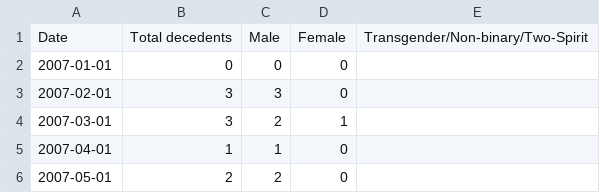
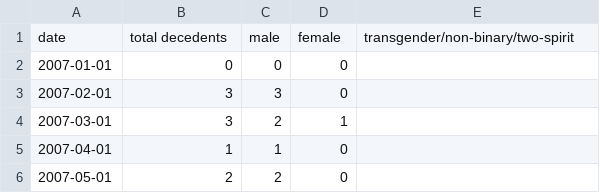
Before and after one commit to Empress-star/INF1340-Final-Project, a CSV file: Deaths of Shelter Residents Clean.csv, drawn as a sheet; only a part is shown; removed rows and columns are numbered as before the commit, all else as after; the diff names each change by its address in the sheet, - before the commit and + after, or states it on an @@ line.

Commit message:
Updated cleaning code with notes

```diff
--- a/Deaths of Shelter Residents Clean.csv
+++ b/Deaths of Shelter Residents Clean.csv
-row 1: Date | Total decedents | Male | Female | Transgender/Non-binary/Two-Spirit
+row 1: date | total decedents | male | female | transgender/non-binary/two-spirit
```
Also changed, not shown: Deaths of Shelter Residents Mean Age Clean.csv, 1 other file.
